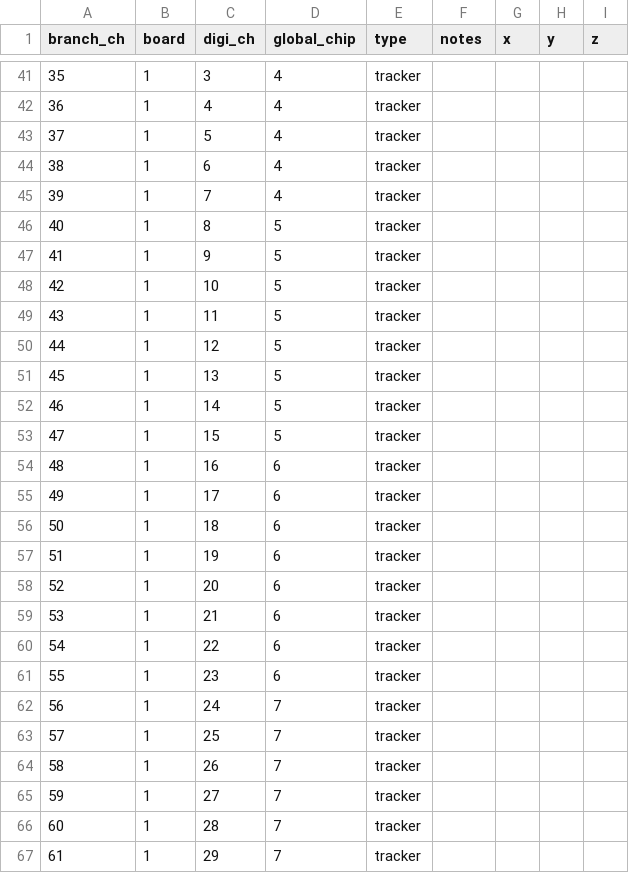
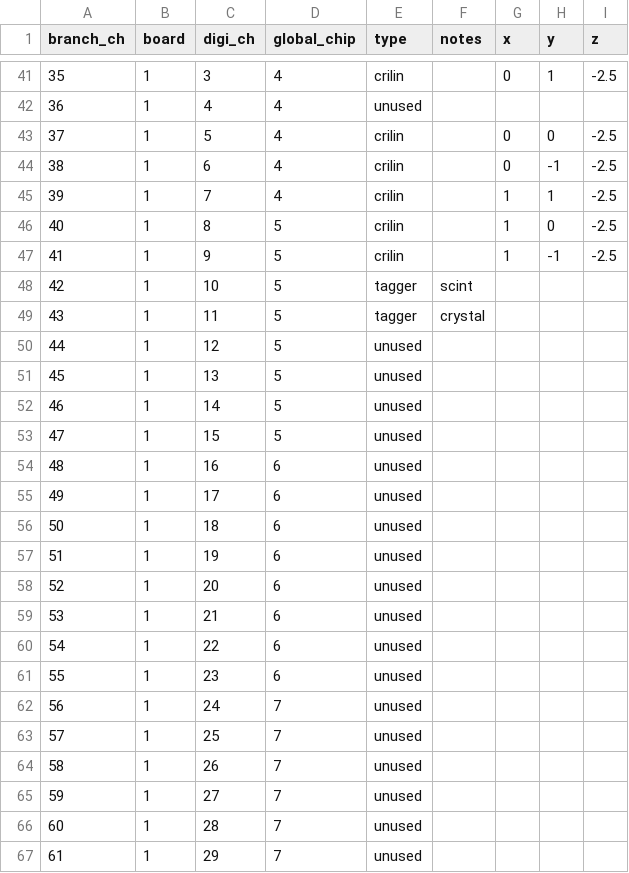
Before and after one commit to raeubaen/crilin_reco_from_padme_daq, a CSV file: maps/tb_all.csv, drawn as a sheet; only a part is shown, gaps mark what is left out; the diff covers the shown part only.

```diff
--- a/maps/tb_all.csv
+++ b/maps/tb_all.csv
@@ -41,27 +41,27 @@ branch_ch,board,digi_ch,global_chip,type,notes,x,y,z
-35,1,3,4,tracker,,,,
-36,1,4,4,tracker,,,,
-37,1,5,4,tracker,,,,
-38,1,6,4,tracker,,,,
-39,1,7,4,tracker,,,,
-40,1,8,5,tracker,,,,
-41,1,9,5,tracker,,,,
-42,1,10,5,tracker,,,,
-43,1,11,5,tracker,,,,
-44,1,12,5,tracker,,,,
-45,1,13,5,tracker,,,,
-46,1,14,5,tracker,,,,
-47,1,15,5,tracker,,,,
-48,1,16,6,tracker,,,,
-49,1,17,6,tracker,,,,
-50,1,18,6,tracker,,,,
-51,1,19,6,tracker,,,,
-52,1,20,6,tracker,,,,
-53,1,21,6,tracker,,,,
-54,1,22,6,tracker,,,,
-55,1,23,6,tracker,,,,
-56,1,24,7,tracker,,,,
-57,1,25,7,tracker,,,,
-58,1,26,7,tracker,,,,
-59,1,27,7,tracker,,,,
-60,1,28,7,tracker,,,,
-61,1,29,7,tracker,,,,
+35,1,3,4,crilin,,0,1,-2.5
+36,1,4,4,unused,,,,
+37,1,5,4,crilin,,0,0,-2.5
+38,1,6,4,crilin,,0,-1,-2.5
+39,1,7,4,crilin,,1,1,-2.5
+40,1,8,5,crilin,,1,0,-2.5
+41,1,9,5,crilin,,1,-1,-2.5
+42,1,10,5,tagger,scint,,,
+43,1,11,5,tagger,crystal,,,
+44,1,12,5,unused,,,,
+45,1,13,5,unused,,,,
+46,1,14,5,unused,,,,
+47,1,15,5,unused,,,,
+48,1,16,6,unused,,,,
+49,1,17,6,unused,,,,
+50,1,18,6,unused,,,,
+51,1,19,6,unused,,,,
+52,1,20,6,unused,,,,
+53,1,21,6,unused,,,,
+54,1,22,6,unused,,,,
+55,1,23,6,unused,,,,
+56,1,24,7,unused,,,,
+57,1,25,7,unused,,,,
+58,1,26,7,unused,,,,
+59,1,27,7,unused,,,,
+60,1,28,7,unused,,,,
+61,1,29,7,unused,,,,
```
Also changed, not shown: 152 edited cells elsewhere in this file, plot_list.csv, 5 other files.
